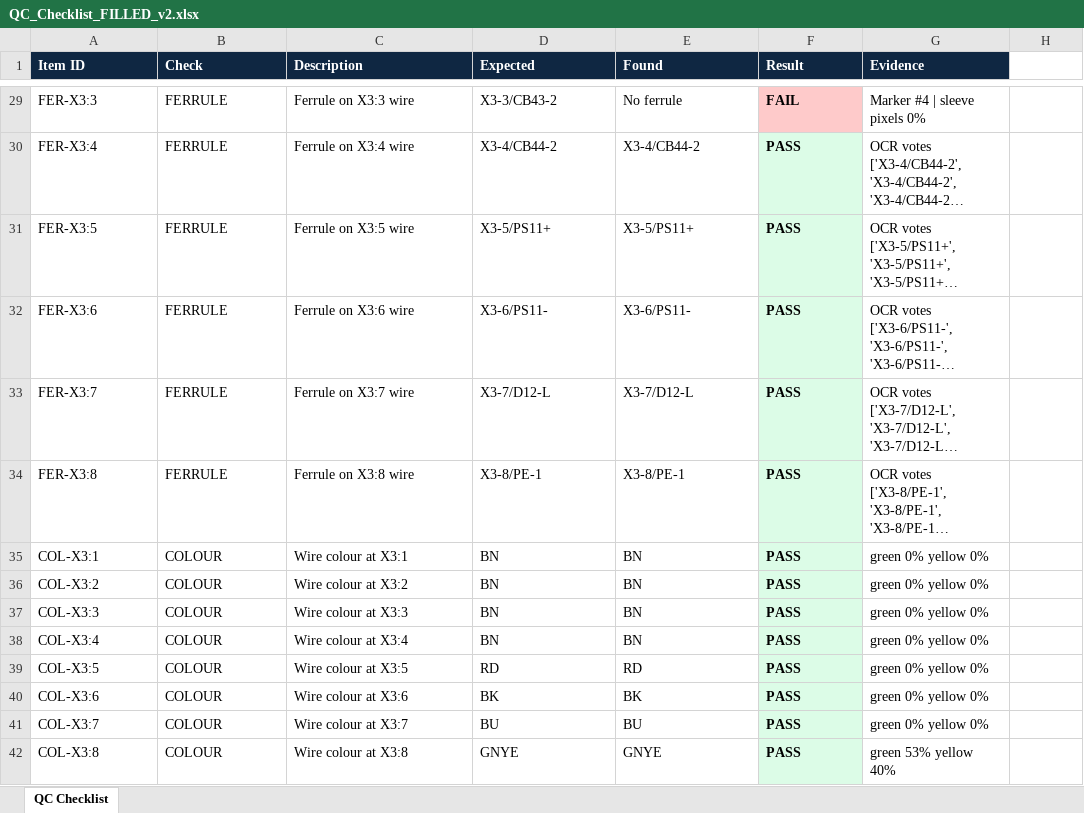
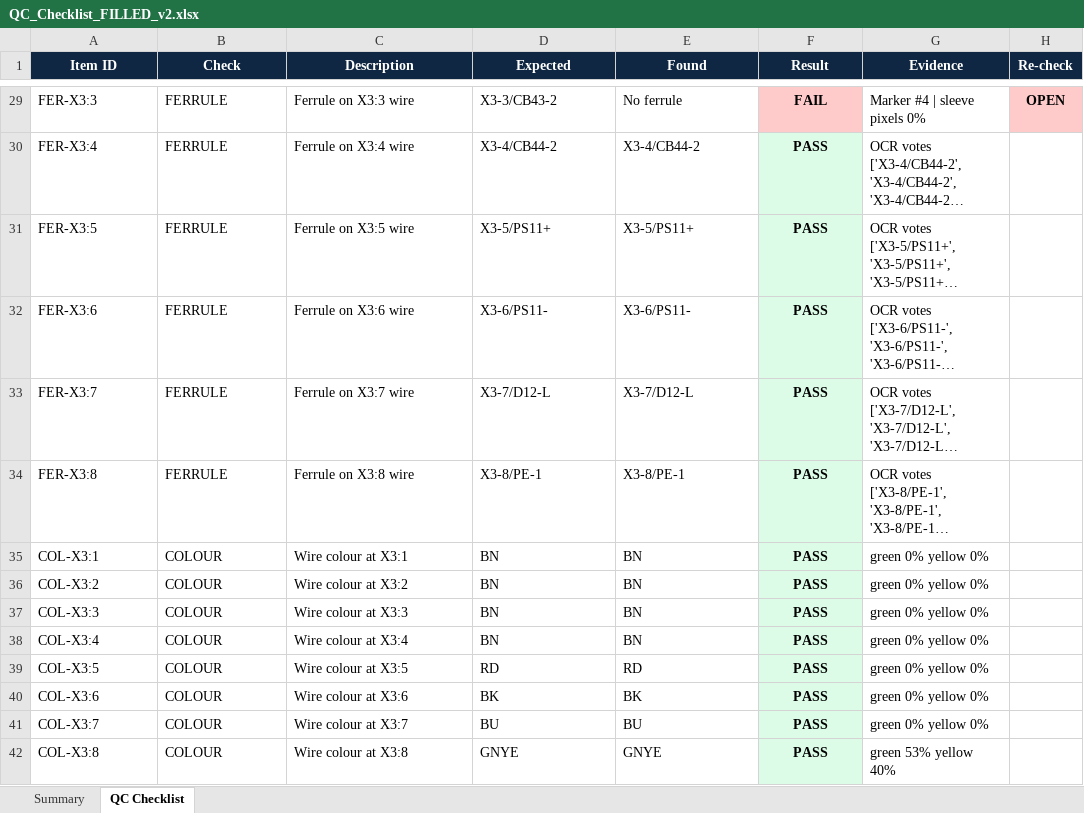
Before and after one commit to THEProgrammingGod69/AEGIS, an Excel workbook: eagle_eye/out/demo/QC_Checklist_FILLED_v2.xlsx, sheet QC Checklist, drawn as a sheet; only a part is shown, gaps mark what is left out; long unchanged cells end in …; values as stored, in another font and other column widths than the file's, no borders; the diff covers the shown part only; the diff names each change by its address in the sheet, - before the commit and + after, or states it on an @@ line.

```diff
--- a/eagle_eye/out/demo/QC_Checklist_FILLED_v2.xlsx (sheet QC Checklist)
+++ b/eagle_eye/out/demo/QC_Checklist_FILLED_v2.xlsx (sheet QC Checklist)
+sheet tab: Summary
-A1:G1 alignment: left
+A1:G1 alignment: center
-H1: (empty)
+H1: Re-check
-H1 fill: none
+H1 fill: #0F2742
-F29:F42 alignment: left
+F29:F42 alignment: center
-H29 (Re-check): (empty)
+H29 (Re-check): OPEN
-H29 fill: none
+H29 fill: #FECACA
```
Also changed, not shown: 3 edited cells and cell formats elsewhere in this sheet, eagle_eye/out/demo/QC_Checklist_FILLED_v1.xlsx, 56 other files.
